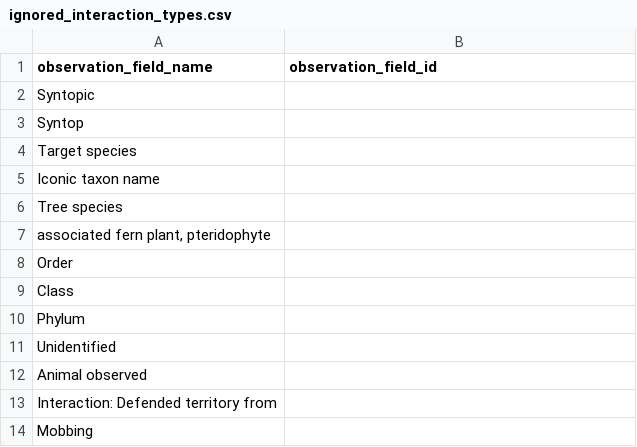
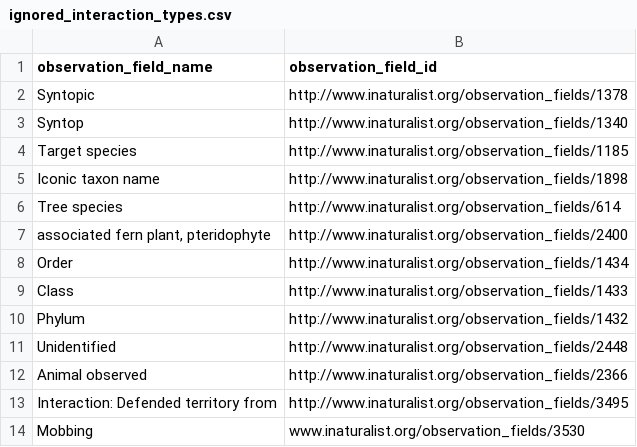
Before and after one commit to globalbioticinteractions/inaturalist, a CSV file: ignored_interaction_types.csv, drawn as a sheet.

Commit message:
add ids

```diff
--- a/ignored_interaction_types.csv
+++ b/ignored_interaction_types.csv
@@ -1,14 +1,14 @@
 observation_field_name,observation_field_id
-Syntopic,
-Syntop,
-Target species,
-Iconic taxon name,
-Tree species,
-"associated fern plant, pteridophyte",
-Order,
-Class,
-Phylum,
-Unidentified,
-Animal observed,
-Interaction: Defended territory from,
-Mobbing,
+Syntopic,http://www.inaturalist.org/observation_fields/1378
+Syntop,http://www.inaturalist.org/observation_fields/1340
+Target species,http://www.inaturalist.org/observation_fields/1185
+Iconic taxon name,http://www.inaturalist.org/observation_fields/1898
+Tree species,http://www.inaturalist.org/observation_fields/614
+"associated fern plant, pteridophyte",http://www.inaturalist.org/observation_fields/2400
+Order,http://www.inaturalist.org/observation_fields/1434
+Class,http://www.inaturalist.org/observation_fields/1433
+Phylum,http://www.inaturalist.org/observation_fields/1432
+Unidentified,http://www.inaturalist.org/observation_fields/2448
+Animal observed,http://www.inaturalist.org/observation_fields/2366
+Interaction: Defended territory from,http://www.inaturalist.org/observation_fields/3495
+Mobbing,www.inaturalist.org/observation_fields/3530
```
